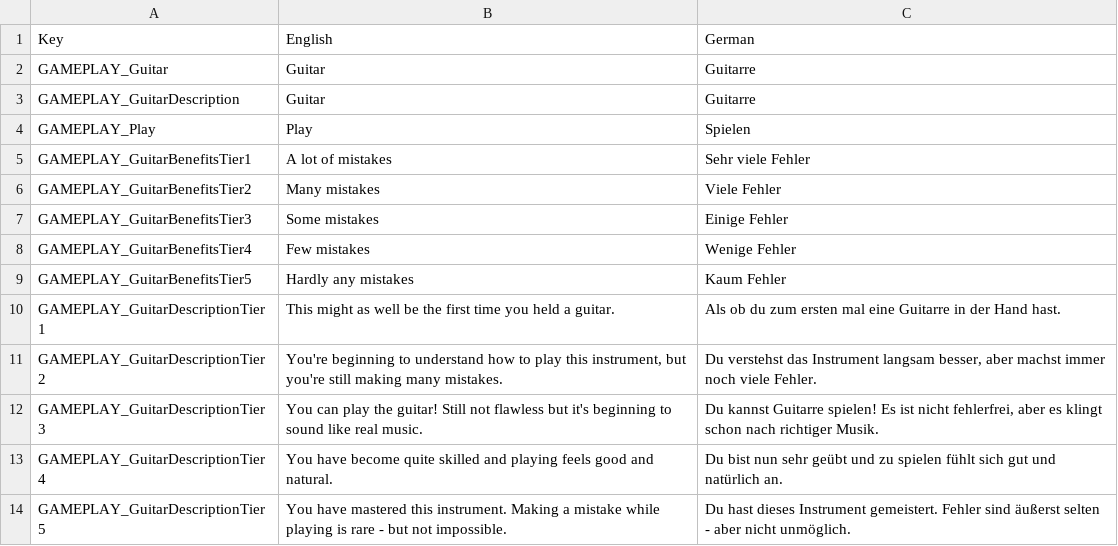
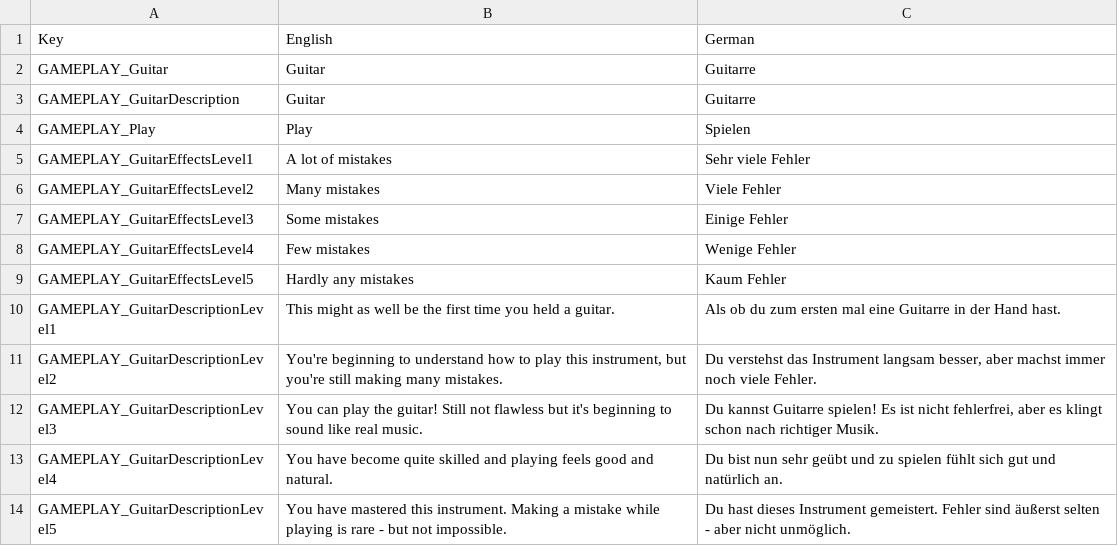
Before and after one commit to WulfMarius/Instrument-Pack, a CSV file: Unity/Assets/Localization.csv, drawn as a sheet.

```diff
--- a/Unity/Assets/Localization.csv
+++ b/Unity/Assets/Localization.csv
@@ -4,11 +4,11 @@ GAMEPLAY_GuitarDescription, "Guitar", "Guitarre"
 GAMEPLAY_Play, "Play", "Spielen"
-GAMEPLAY_GuitarBenefitsTier1, "A lot of mistakes", "Sehr viele Fehler"
-GAMEPLAY_GuitarBenefitsTier2, "Many mistakes", "Viele Fehler"
-GAMEPLAY_GuitarBenefitsTier3, "Some mistakes", "Einige Fehler"
-GAMEPLAY_GuitarBenefitsTier4, "Few mistakes", "Wenige Fehler"
-GAMEPLAY_GuitarBenefitsTier5, "Hardly any mistakes", "Kaum Fehler"
-GAMEPLAY_GuitarDescriptionTier1, "This might as well be the first time you held a guitar.", "Als ob du zum ersten mal eine Guitarre in der Hand hast."
-GAMEPLAY_GuitarDescriptionTier2, "You're beginning to understand how to play this instrument, but you're still making many mistakes.", "Du verstehst das Instrument langsam besser, aber machst immer noch viele Fehler."
-GAMEPLAY_GuitarDescriptionTier3, "You can play the guitar! Still not flawless but it's beginning to sound like real music.", "Du kannst Guitarre spielen! Es ist nicht fehlerfrei, aber es klingt schon nach richtiger Musik."
-GAMEPLAY_GuitarDescriptionTier4, "You have become quite skilled and playing feels good and natural.", "Du bist nun sehr geübt und zu spielen fühlt sich gut und natürlich an."
-GAMEPLAY_GuitarDescriptionTier5, "You have mastered this instrument. Making a mistake while playing is rare - but not impossible.", "Du hast dieses Instrument gemeistert. Fehler sind äußerst selten - aber nicht unmöglich."
+GAMEPLAY_GuitarEffectsLevel1, "A lot of mistakes", "Sehr viele Fehler"
+GAMEPLAY_GuitarEffectsLevel2, "Many mistakes", "Viele Fehler"
+GAMEPLAY_GuitarEffectsLevel3, "Some mistakes", "Einige Fehler"
+GAMEPLAY_GuitarEffectsLevel4, "Few mistakes", "Wenige Fehler"
+GAMEPLAY_GuitarEffectsLevel5, "Hardly any mistakes", "Kaum Fehler"
+GAMEPLAY_GuitarDescriptionLevel1, "This might as well be the first time you held a guitar.", "Als ob du zum ersten mal eine Guitarre in der Hand hast."
+GAMEPLAY_GuitarDescriptionLevel2, "You're beginning to understand how to play this instrument, but you're still making many mistakes.", "Du verstehst das Instrument langsam besser, aber machst immer noch viele Fehler."
+GAMEPLAY_GuitarDescriptionLevel3, "You can play the guitar! Still not flawless but it's beginning to sound like real music.", "Du kannst Guitarre spielen! Es ist nicht fehlerfrei, aber es klingt schon nach richtiger Musik."
+GAMEPLAY_GuitarDescriptionLevel4, "You have become quite skilled and playing feels good and natural.", "Du bist nun sehr geübt und zu spielen fühlt sich gut und natürlich an."
+GAMEPLAY_GuitarDescriptionLevel5, "You have mastered this instrument. Making a mistake while playing is rare - but not impossible.", "Du hast dieses Instrument gemeistert. Fehler sind äußerst selten - aber nicht unmöglich."
```
Also changed, not shown: 7 other files.
